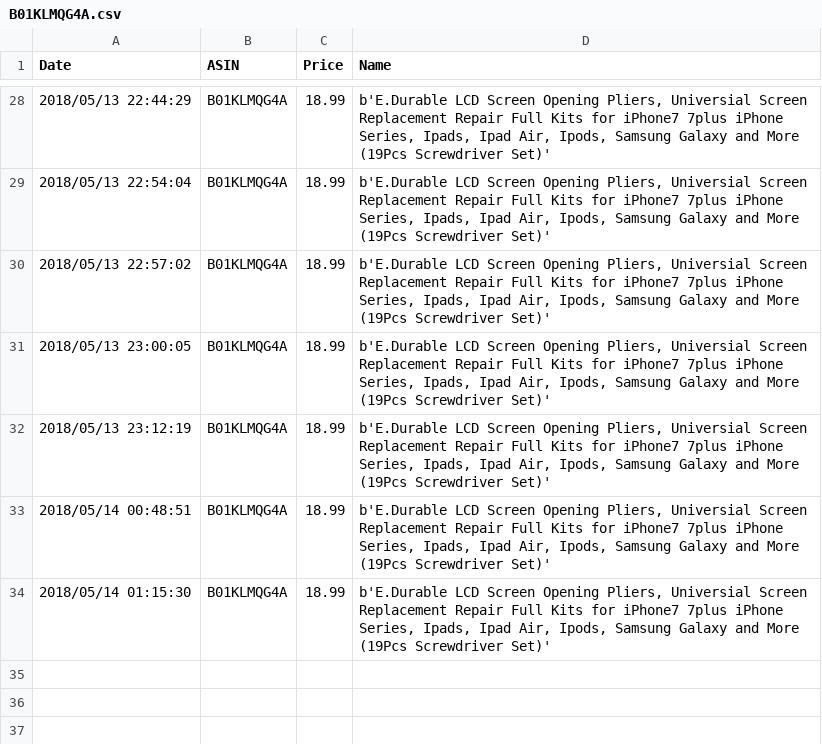
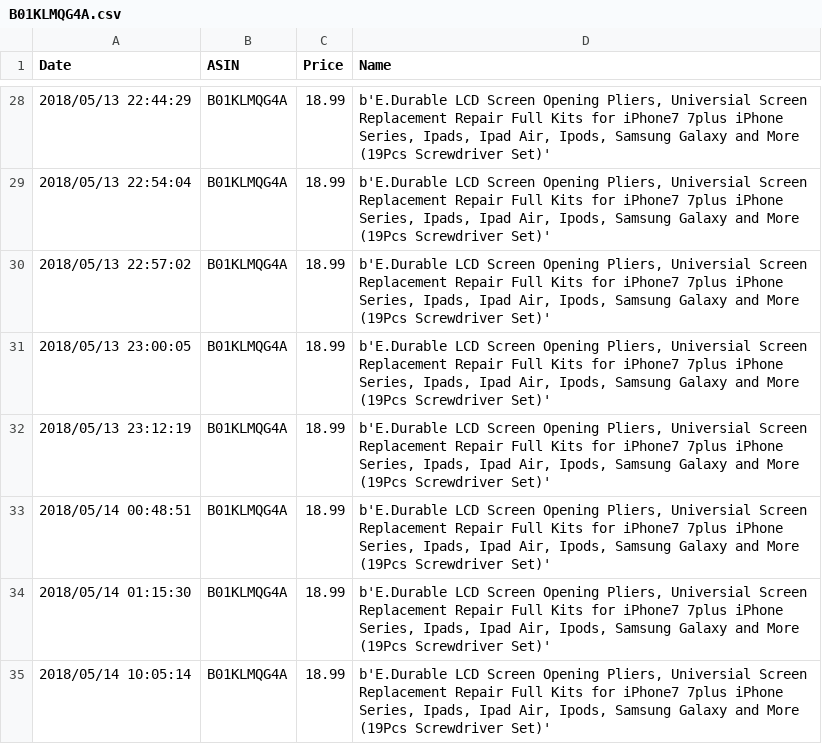
Before and after one commit to BDubon/Wander, a CSV file: CSVs/B01KLMQG4A.csv, drawn as a sheet; only a part is shown, gaps mark what is left out; the diff names each change by its address in the sheet, - before the commit and + after, or states it on an @@ line.

```diff
--- a/CSVs/B01KLMQG4A.csv
+++ b/CSVs/B01KLMQG4A.csv
+row 35: 2018/05/14 10:05:14 | B01KLMQG4A | 18.99 | b'E.Durable LCD Screen Opening Pliers, Universial Screen Replacement Repair Full Kits for iPhone7 7plus iPhone Series, Ipads, Ipad Air, Ipods, Samsung Galaxy and More (19Pcs Screwdriver Set)'
```
Also changed, not shown: CSVs/B013CXJMQE.csv, CSVs/B06XC34DGX.csv, 24 other files.
